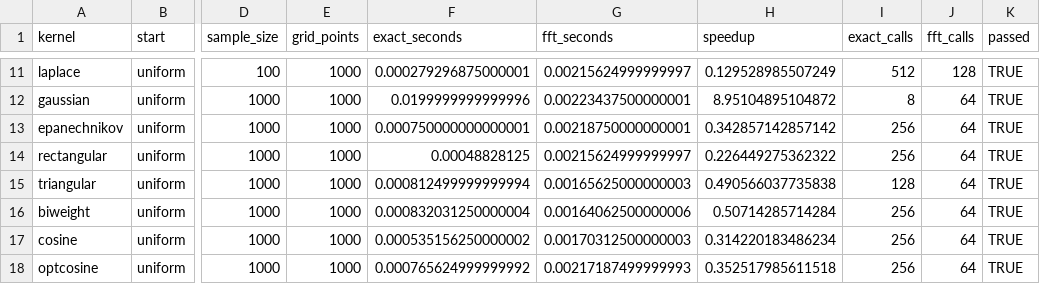
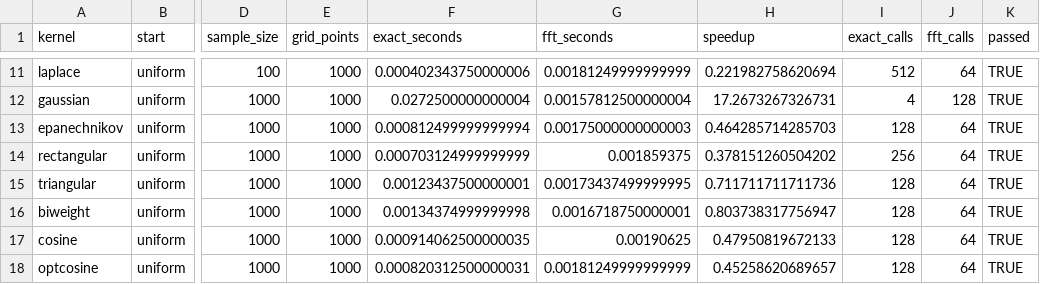
Before and after one commit to JonasMoss/kdensity, a CSV file: tools/verification/fast-grids/performance.csv, drawn as a sheet; only a part is shown, gaps mark what is left out; the diff covers the shown part only; the diff names each change by its address in the sheet, - before the commit and + after, or states it on an @@ line.

```diff
--- a/tools/verification/fast-grids/performance.csv
+++ b/tools/verification/fast-grids/performance.csv
-F11 (exact_seconds): 0.000279296875000001
+F11 (exact_seconds): 0.000402343750000006
-G11 (fft_seconds): 0.00215624999999997
+G11 (fft_seconds): 0.00181249999999999
-H11 (speedup): 0.129528985507249
+H11 (speedup): 0.221982758620694
-J11 (fft_calls): 128
+J11 (fft_calls): 64
-F12 (exact_seconds): 0.0199999999999996
+F12 (exact_seconds): 0.0272500000000004
-G12 (fft_seconds): 0.00223437500000001
+G12 (fft_seconds): 0.00157812500000004
-H12 (speedup): 8.95104895104872
+H12 (speedup): 17.2673267326731
-I12 (exact_calls): 8
+I12 (exact_calls): 4
-J12 (fft_calls): 64
+J12 (fft_calls): 128
-F13 (exact_seconds): 0.000750000000000001
+F13 (exact_seconds): 0.000812499999999994
-G13 (fft_seconds): 0.00218750000000001
+G13 (fft_seconds): 0.00175000000000003
-H13 (speedup): 0.342857142857142
+H13 (speedup): 0.464285714285703
-I13 (exact_calls): 256
+I13 (exact_calls): 128
-F14 (exact_seconds): 0.00048828125
+F14 (exact_seconds): 0.000703124999999999
-G14 (fft_seconds): 0.00215624999999997
+G14 (fft_seconds): 0.001859375
-H14 (speedup): 0.226449275362322
+H14 (speedup): 0.378151260504202
-F15 (exact_seconds): 0.000812499999999994
+F15 (exact_seconds): 0.00123437500000001
-G15 (fft_seconds): 0.00165625000000003
+G15 (fft_seconds): 0.00173437499999995
-H15 (speedup): 0.490566037735838
+H15 (speedup): 0.711711711711736
-F16 (exact_seconds): 0.000832031250000004
+F16 (exact_seconds): 0.00134374999999998
-G16 (fft_seconds): 0.00164062500000006
+G16 (fft_seconds): 0.0016718750000001
-H16 (speedup): 0.50714285714284
+H16 (speedup): 0.803738317756947
-I16:I18 (exact_calls): 256
+I16:I18 (exact_calls): 128
-F17 (exact_seconds): 0.000535156250000002
+F17 (exact_seconds): 0.000914062500000035
-G17 (fft_seconds): 0.00170312500000003
+G17 (fft_seconds): 0.00190625
-H17 (speedup): 0.314220183486234
+H17 (speedup): 0.47950819672133
-F18 (exact_seconds): 0.000765624999999992
+F18 (exact_seconds): 0.000820312500000031
-G18 (fft_seconds): 0.00217187499999993
+G18 (fft_seconds): 0.00181249999999999
-H18 (speedup): 0.352517985611518
+H18 (speedup): 0.45258620689657
```
Also changed, not shown: 127 edited cells elsewhere in this file, tools/verification/fast-grids/accuracy.csv, 8 other files.
